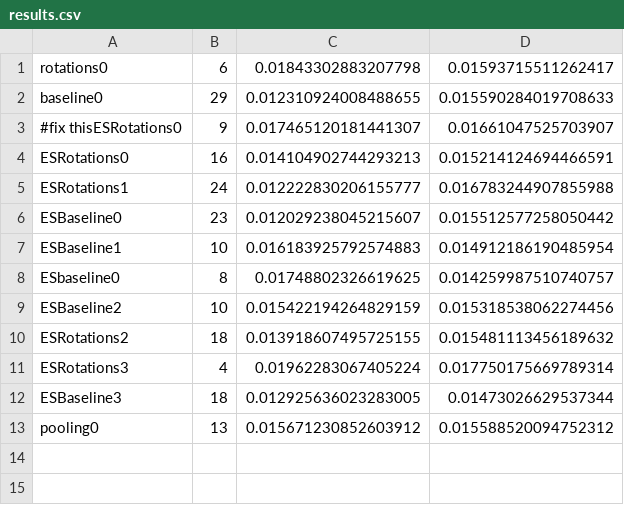
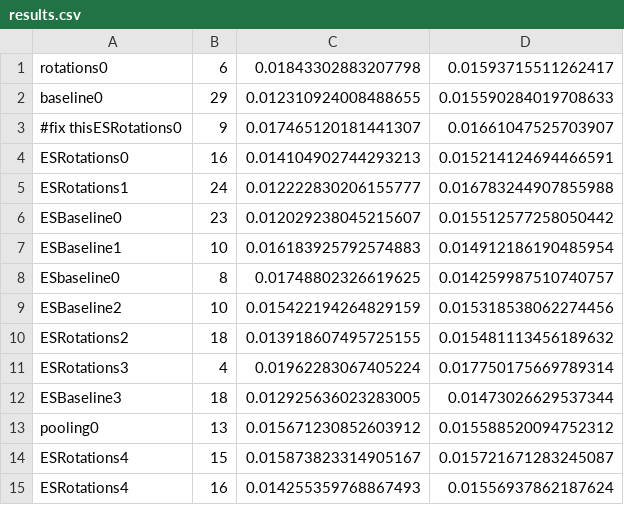
Before and after one commit to fmcnallyi3/icetop-cnn, a CSV file: models/results.csv, drawn as a sheet; the diff names each change by its address in the sheet, - before the commit and + after, or states it on an @@ line.

Commit message:
trained another cutoff rot model

```diff
--- a/models/results.csv
+++ b/models/results.csv
+row 14: ESRotations4 | 15 | 0.015873823314905167 | 0.015721671283245087
+row 15: ESRotations4 | 16 | 0.014255359768867493 | 0.01556937862187624
```
Also changed, not shown: 9 other files.
